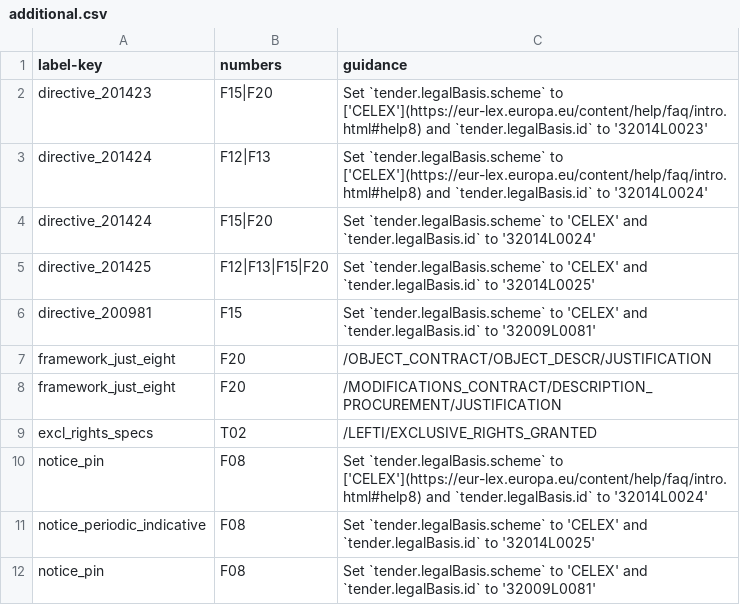
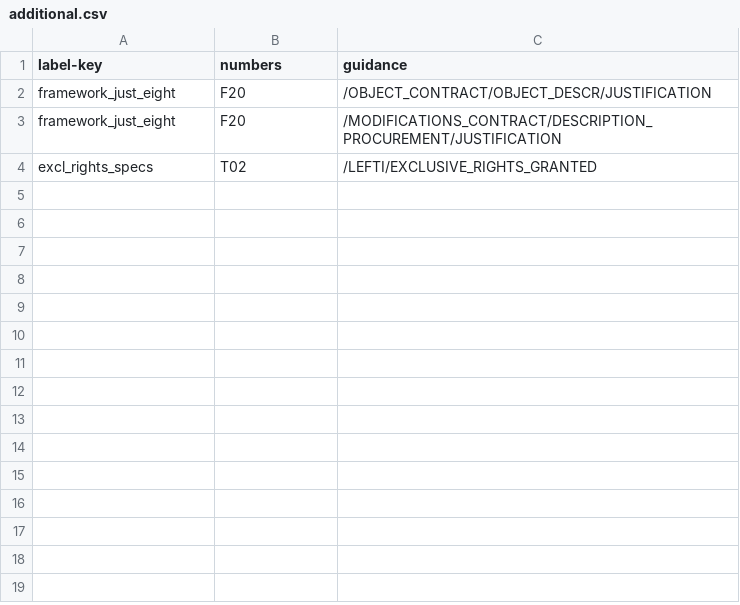
Before and after one commit to open-contracting/european-union-support, a CSV file: output/mapping/shared/additional.csv, drawn as a sheet.

Commit message:
Move legal basis-related mappings from additional.csv to ignore.csv

```diff
--- a/output/mapping/shared/additional.csv
+++ b/output/mapping/shared/additional.csv
@@ -1,7 +1,2 @@
 label-key,numbers,guidance
-directive_201423,F15|F20,"Set `tender.legalBasis.scheme` to ['CELEX'](https://eur-lex.europa.eu/content/help/faq/intro.html#help8) and `tender.legalBasis.id` to '32014L0023'"
-directive_201424,F12|F13,"Set `tender.legalBasis.scheme` to ['CELEX'](https://eur-lex.europa.eu/content/help/faq/intro.html#help8) and `tender.legalBasis.id` to '32014L0024'"
-directive_201424,F15|F20,"Set `tender.legalBasis.scheme` to 'CELEX' and `tender.legalBasis.id` to '32014L0024'"
-directive_201425,F12|F13|F15|F20,"Set `tender.legalBasis.scheme` to 'CELEX' and `tender.legalBasis.id` to '32014L0025'"
-directive_200981,F15,"Set `tender.legalBasis.scheme` to 'CELEX' and `tender.legalBasis.id` to '32009L0081'"
 framework_just_eight,F20,/OBJECT_CONTRACT/OBJECT_DESCR/JUSTIFICATION
@@ -9,4 +4 @@ framework_just_eight,F20,/MODIFICATIONS_CONTRACT/DESCRIPTION_PROCUREMENT/JUSTIFI
 excl_rights_specs,T02,/LEFTI/EXCLUSIVE_RIGHTS_GRANTED
-notice_pin,F08,"Set `tender.legalBasis.scheme` to ['CELEX'](https://eur-lex.europa.eu/content/help/faq/intro.html#help8) and `tender.legalBasis.id` to '32014L0024'"
-notice_periodic_indicative,F08,"Set `tender.legalBasis.scheme` to 'CELEX' and `tender.legalBasis.id` to '32014L0025'"
-notice_pin,F08,"Set `tender.legalBasis.scheme` to 'CELEX' and `tender.legalBasis.id` to '32009L0081'"
```
Also changed, not shown: output/mapping/shared/ignore.csv.
